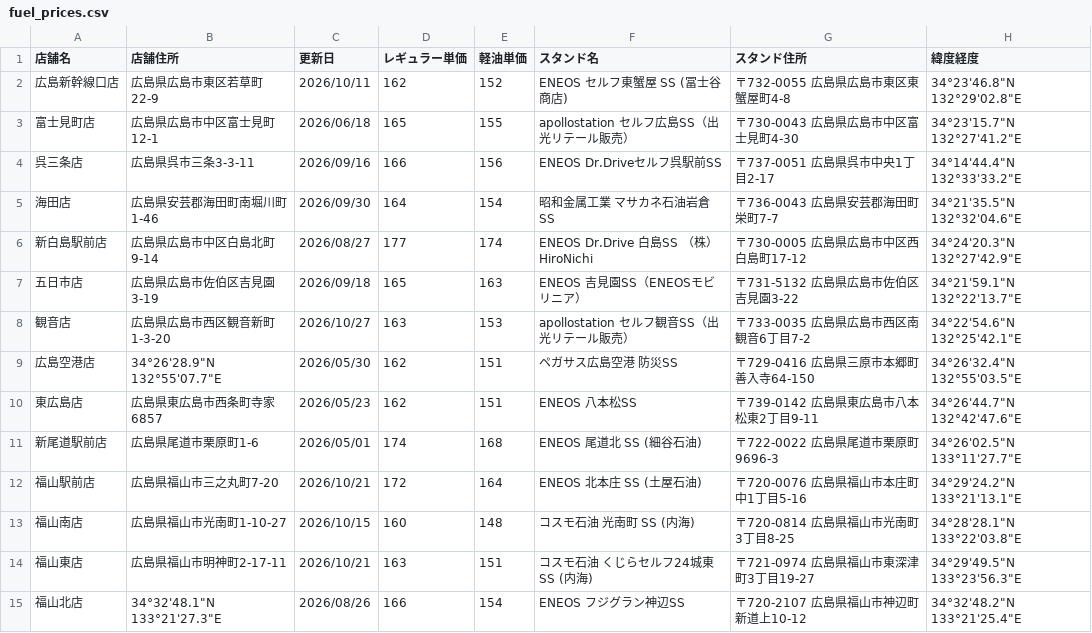
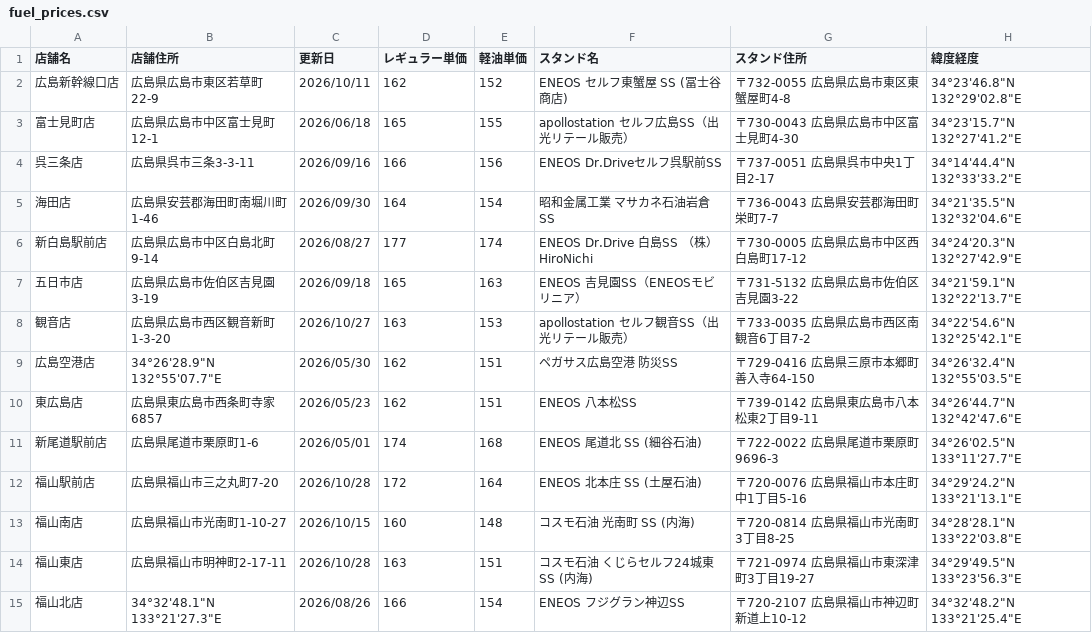
Before and after one commit to shintaro2501/fuel_price_board, a CSV file: fuel_prices.csv, drawn as a sheet.

Commit message:
Update fuel_prices.csv from Excel VBA

```diff
--- a/fuel_prices.csv
+++ b/fuel_prices.csv
@@ -11,5 +11,5 @@
 新尾道駅前店,広島県尾道市栗原町1-6,2026/05/01,174,168,ENEOS 尾道北 SS (細谷石油),〒722-0022 広島県尾道市栗原町9696-3,34°26'02.5"N 133°11'27.7"E
-福山駅前店,広島県福山市三之丸町7-20,2026/10/21,172,164,ENEOS 北本庄 SS (土屋石油),〒720-0076 広島県福山市本庄町中1丁目5-16,34°29'24.2"N 133°21'13.1"E
+福山駅前店,広島県福山市三之丸町7-20,2026/10/28,172,164,ENEOS 北本庄 SS (土屋石油),〒720-0076 広島県福山市本庄町中1丁目5-16,34°29'24.2"N 133°21'13.1"E
 福山南店,広島県福山市光南町1-10-27,2026/10/15,160,148,コスモ石油 光南町 SS (内海),〒720-0814 広島県福山市光南町3丁目8-25,34°28'28.1"N 133°22'03.8"E
-福山東店,広島県福山市明神町2-17-11,2026/10/21,163,151,コスモ石油 くじらセルフ24城東 SS (内海),〒721-0974 広島県福山市東深津町3丁目19-27,34°29'49.5"N 133°23'56.3"E
+福山東店,広島県福山市明神町2-17-11,2026/10/28,163,151,コスモ石油 くじらセルフ24城東 SS (内海),〒721-0974 広島県福山市東深津町3丁目19-27,34°29'49.5"N 133°23'56.3"E
 福山北店,34°32'48.1"N 133°21'27.3"E,2026/08/26,166,154,ENEOS フジグラン神辺SS,〒720-2107 広島県福山市神辺町新道上10-12,34°32'48.2"N 133°21'25.4"E
```
